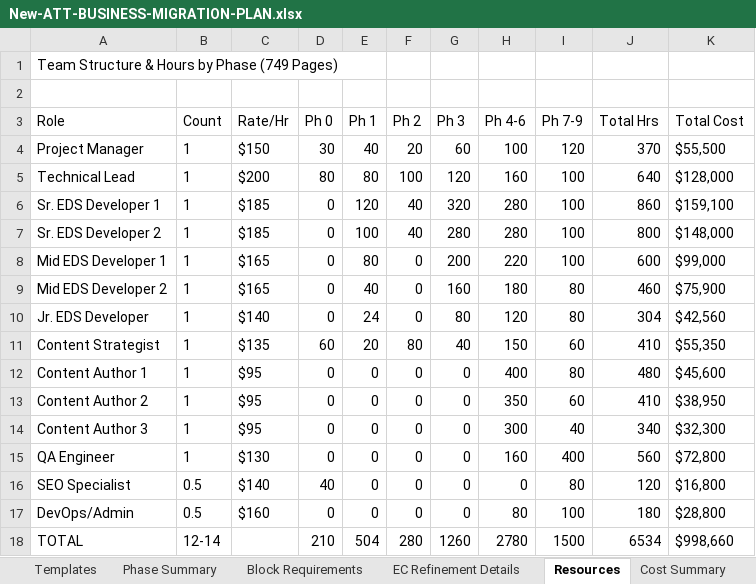
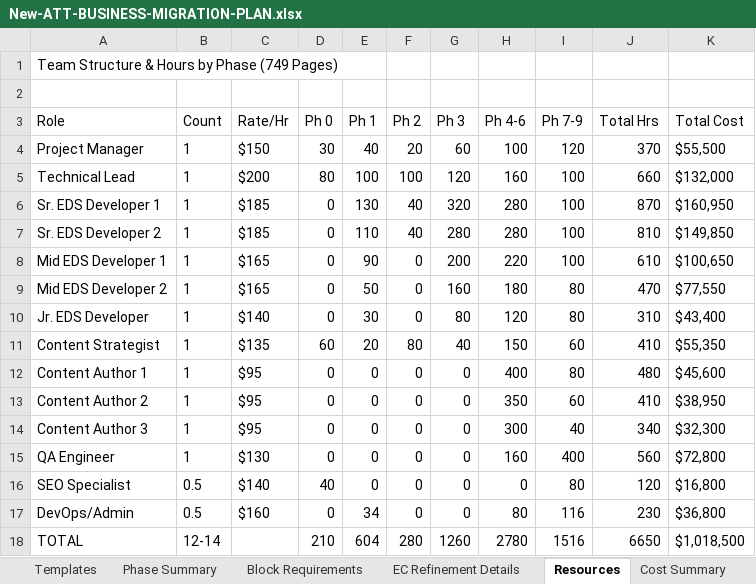
Before and after one commit to ashisjai/eds-da-test1, an Excel workbook: New-ATT-BUSINESS-MIGRATION-PLAN.xlsx, sheet Resources, drawn as a sheet; values as stored, in another font and other column widths than the file's, no borders; the diff names each change by its address in the sheet, - before the commit and + after, or states it on an @@ line.

```diff
--- a/New-ATT-BUSINESS-MIGRATION-PLAN.xlsx (sheet Resources)
+++ b/New-ATT-BUSINESS-MIGRATION-PLAN.xlsx (sheet Resources)
-E5 (Ph 1): 80
+E5 (Ph 1): 100
-J5 (Total Hrs): 640
+J5 (Total Hrs): 660
-K5 (Total Cost): $128,000
+K5 (Total Cost): $132,000
-E6 (Ph 1): 120
+E6 (Ph 1): 130
-J6 (Total Hrs): 860
+J6 (Total Hrs): 870
-K6 (Total Cost): $159,100
+K6 (Total Cost): $160,950
-E7 (Ph 1): 100
+E7 (Ph 1): 110
-J7 (Total Hrs): 800
+J7 (Total Hrs): 810
-K7 (Total Cost): $148,000
+K7 (Total Cost): $149,850
-E8 (Ph 1): 80
+E8 (Ph 1): 90
-J8 (Total Hrs): 600
+J8 (Total Hrs): 610
-K8 (Total Cost): $99,000
+K8 (Total Cost): $100,650
-E9 (Ph 1): 40
+E9 (Ph 1): 50
-J9 (Total Hrs): 460
+J9 (Total Hrs): 470
-K9 (Total Cost): $75,900
+K9 (Total Cost): $77,550
-E10 (Ph 1): 24
+E10 (Ph 1): 30
-J10 (Total Hrs): 304
+J10 (Total Hrs): 310
-K10 (Total Cost): $42,560
+K10 (Total Cost): $43,400
-E17 (Ph 1): 0
+E17 (Ph 1): 34
-I17 (Ph 7-9): 100
+I17 (Ph 7-9): 116
-J17 (Total Hrs): 180
+J17 (Total Hrs): 230
-K17 (Total Cost): $28,800
+K17 (Total Cost): $36,800
-E18 (Ph 1): 504
+E18 (Ph 1): 604
-I18 (Ph 7-9): 1500
+I18 (Ph 7-9): 1516
-J18 (Total Hrs): 6534
+J18 (Total Hrs): 6650
-K18 (Total Cost): $998,660
+K18 (Total Cost): $1,018,500
```
Also changed, not shown: sheet Migration Steps Detail, sheet Cost Summary, sheet Phase Summary, sheet Executive Summary, sheet Manual vs EC-AEMCoder, sheet Risk Assessment.
